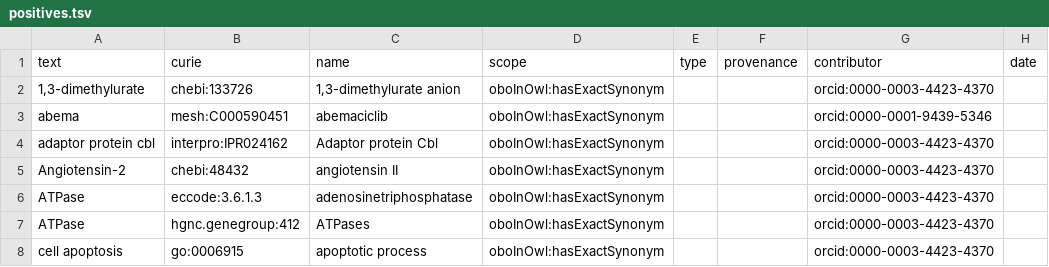
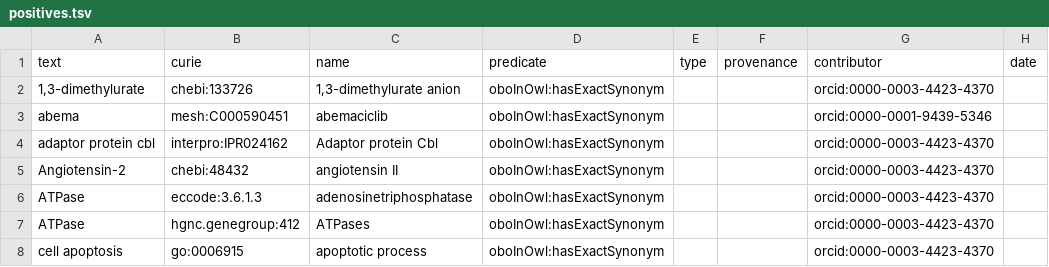
Before and after one commit to biopragmatics/biosynonyms, a TSV file: src/biosynonyms/resources/positives.tsv, drawn as a sheet; only a part is shown; the diff names each change by its address in the sheet, - before the commit and + after, or states it on an @@ line.

Commit message:
Rename `scope` to `predicate` (#22)

```diff
--- a/src/biosynonyms/resources/positives.tsv
+++ b/src/biosynonyms/resources/positives.tsv
-D1: scope
+D1: predicate
```
Also changed, not shown: 5 other files.
